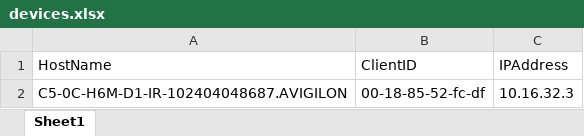
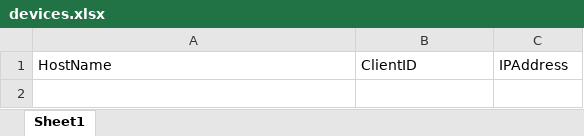
Before and after one commit to cjmvincent/Book-of-Spells, an Excel workbook: Powershell/Document_Templates/devices.xlsx, sheet Sheet1, drawn as a sheet; values as stored, in another font and other column widths than the file's, no borders; the diff names each change by its address in the sheet, - before the commit and + after, or states it on an @@ line.

```diff
--- a/Powershell/Document_Templates/devices.xlsx (sheet Sheet1)
+++ b/Powershell/Document_Templates/devices.xlsx (sheet Sheet1)
-row 2: C5-0C-H6M-D1-IR-102404048687.AVIGILON | 00-18-85-52-fc-df | 10.16.32.3
```
Also changed, not shown: Powershell/Document_Templates/device_ips.xlsx, Powershell/Document_Templates/ip_addresses.xlsx, 1 other file.
